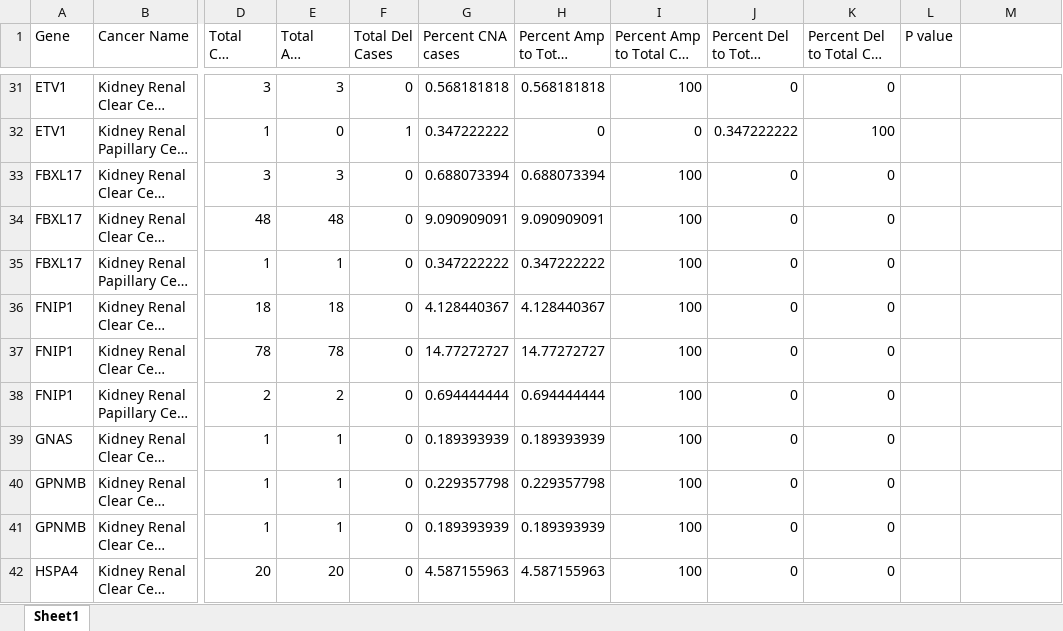
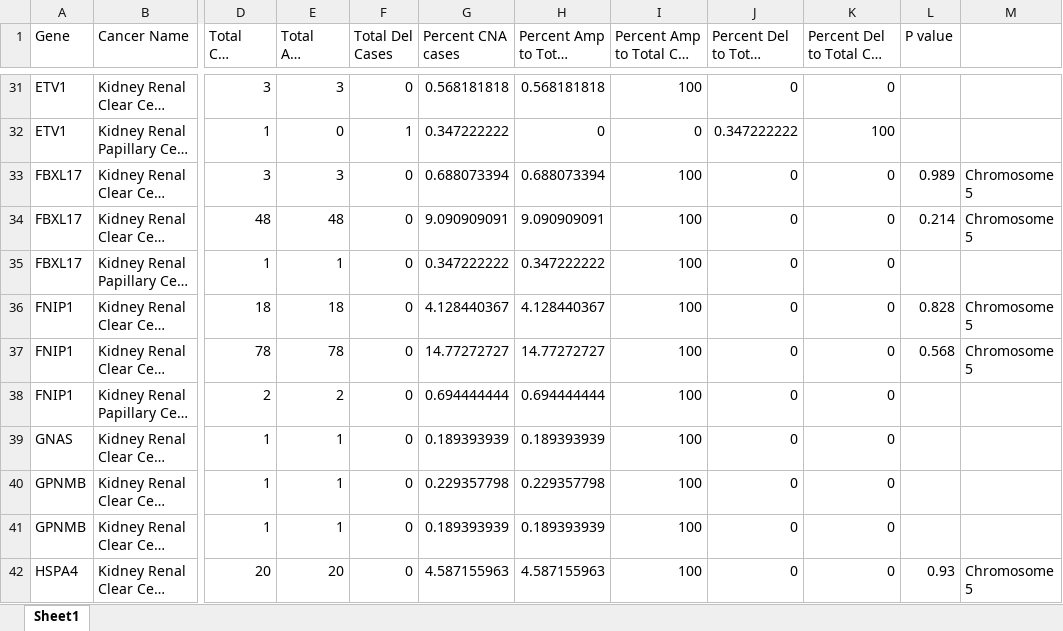
Before and after one commit to jyang259/BioDataAnalysis, an Excel workbook: GeneDataAnalysis/50GenesRenalCancer.xlsx, sheet Sheet1, drawn as a sheet; only a part is shown, gaps mark what is left out; long unchanged cells end in …; values as stored, in another font and other column widths than the file's, no borders; the diff covers the shown part only; the diff names each change by its address in the sheet, - before the commit and + after, or states it on an @@ line.

Commit message:
Chromosome 5

```diff
--- a/GeneDataAnalysis/50GenesRenalCancer.xlsx (sheet Sheet1)
+++ b/GeneDataAnalysis/50GenesRenalCancer.xlsx (sheet Sheet1)
-L33 (P value): (empty)
+L33 (P value): 0.989
-M33:M34: (empty)
+M33:M34: Chromosome 5
-L34 (P value): (empty)
+L34 (P value): 0.214
-L36 (P value): (empty)
+L36 (P value): 0.828
-M36:M37: (empty)
+M36:M37: Chromosome 5
-L37 (P value): (empty)
+L37 (P value): 0.568
-L42 (P value): (empty)
+L42 (P value): 0.93
-M42: (empty)
+M42: Chromosome 5
```
Also changed, not shown: 39 edited cells elsewhere in this sheet.
